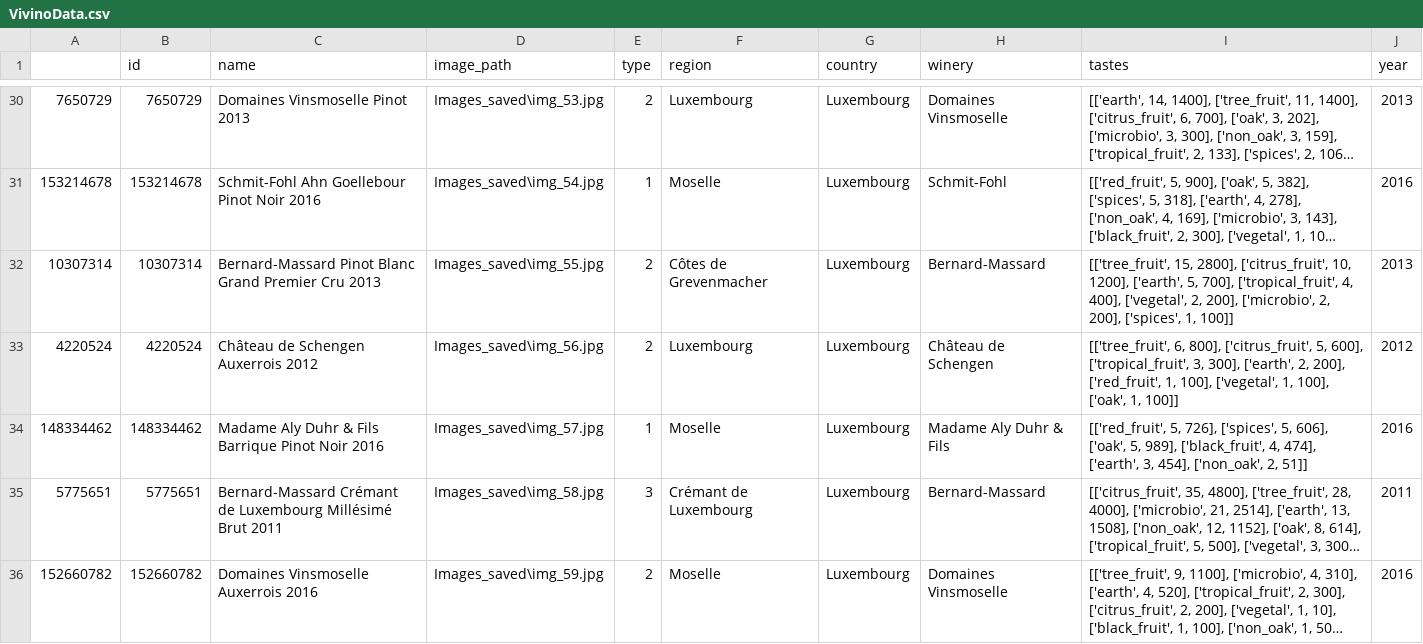
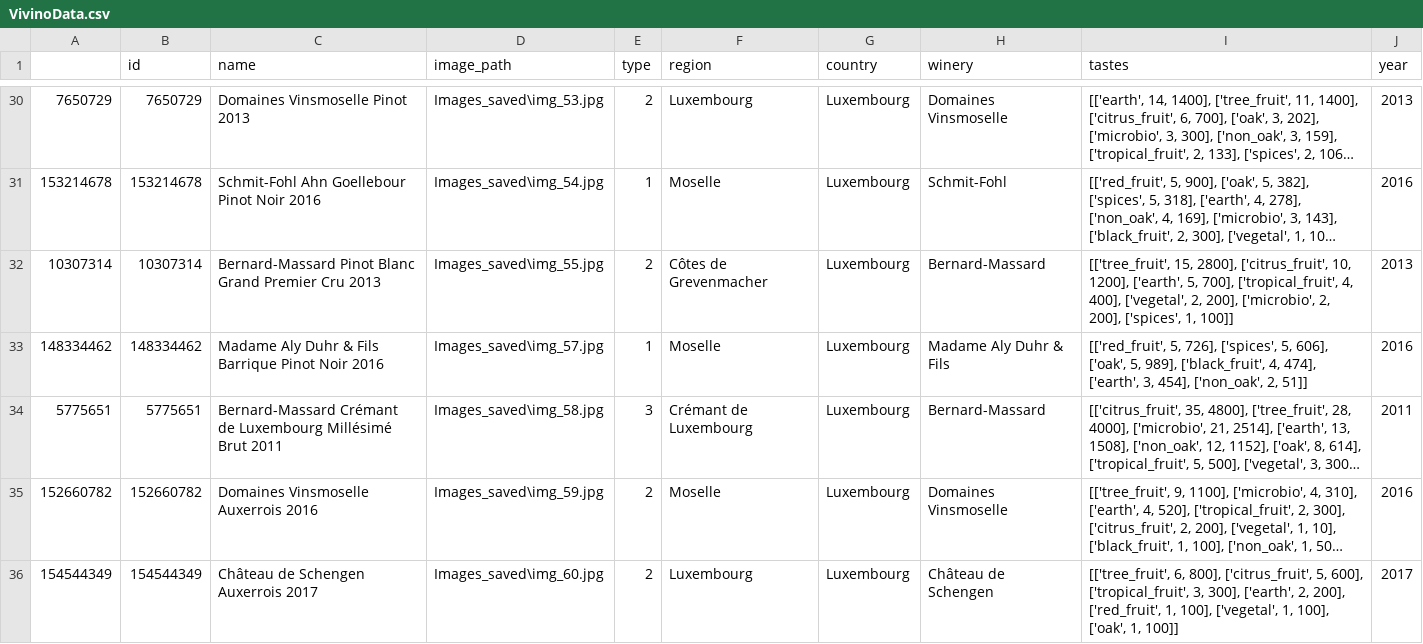
Before and after one commit to RemyGaudre/WineBottleIdentification-Backend, a CSV file: VivinoData.csv, drawn as a sheet; only a part is shown, gaps mark what is left out; the shorter side is filled out with more unchanged rows; long unchanged cells end in ….

```diff
--- a/VivinoData.csv
+++ b/VivinoData.csv
@@ -32,3 +32,2 @@
 10307314;10307314;Bernard-Massard Pinot Blanc Grand Premier Cru 2013;Images_saved\img_55.jpg;2;Côtes de Grevenmacher;Luxembourg;Bernard-Massard;[['tree_fruit', 15, 2800], ['citrus_fruit', 10, 1200], ['earth', 5, 700], ['tropical_fruit', 4, 400], ['vegetal', 2, 200], ['microbio', 2, 200], ['spices', 1, 100]];2013
-4220524;4220524;Château de Schengen Auxerrois 2012;Images_saved\img_56.jpg;2;Luxembourg;Luxembourg;Château de Schengen;[['tree_fruit', 6, 800], ['citrus_fruit', 5, 600], ['tropical_fruit', 3, 300], ['earth', 2, 200], ['red_fruit', 1, 100], ['vegetal', 1, 100], ['oak', 1, 100]];2012
 148334462;148334462;Madame Aly Duhr & Fils Barrique Pinot Noir 2016;Images_saved\img_57.jpg;1;Moselle;Luxembourg;Madame Aly Duhr & Fils;[['red_fruit', 5, 726], ['spices', 5, 606], ['oak', 5, 989], ['black_fruit', 4, 474], ['earth', 3, 454], ['non_oak', 2, 51]];2016
```
Also changed, not shown: 13 other files.
